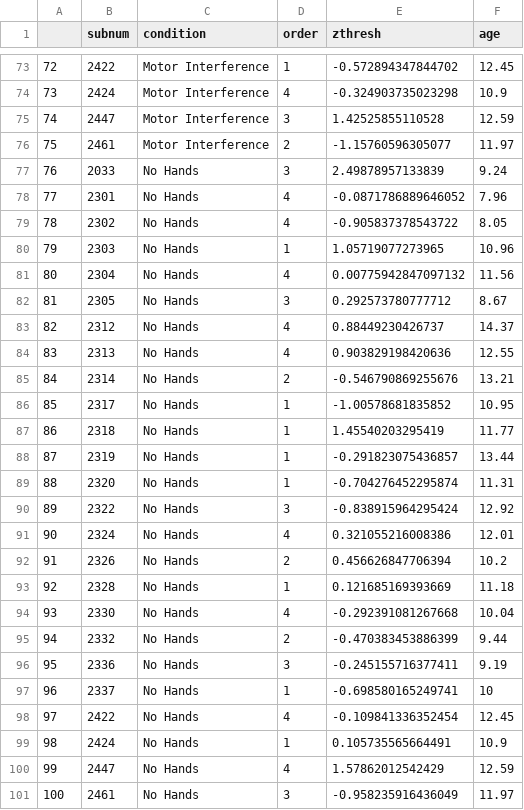
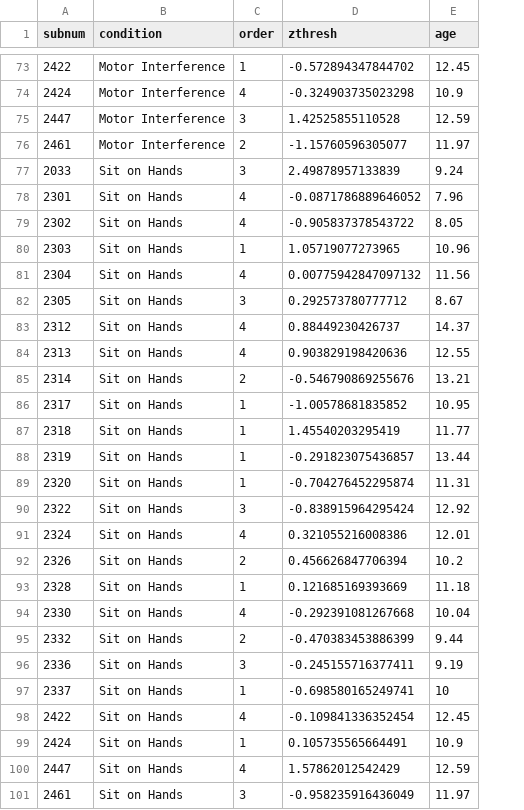
Before and after one commit to langcog/abacus_gesture, a CSV file: data/study2/zscore analysis/expert_zscores.csv, drawn as a sheet; only a part is shown, gaps mark what is left out; removed rows and columns are numbered as before the commit, all else as after; the diff names each change by its address in the sheet, - before the commit and + after, or states it on an @@ line.

```diff
--- a/data/study2/zscore analysis/expert_zscores.csv
+++ b/data/study2/zscore analysis/expert_zscores.csv
-column A, rows 73-101: 72 | 73 | 74 | 75 | 76 | 77 | 78 | 79 | 80 | 81 | 82 | 83 | 84 | 85 | 86 | 87 | 88 | 89 | 90 | 91 | 92 | 93 | 94 | 95 | 96 | 97 | 98 | 99 | 100
-B77:B101 (condition): No Hands
+B77:B101 (condition): Sit on Hands
```
Also changed, not shown: data/study2/zscore analysis/novice_zscores.csv, 5 other files.
